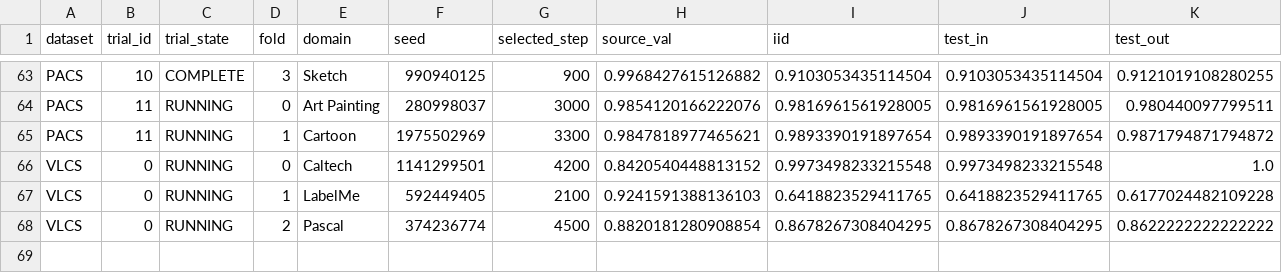
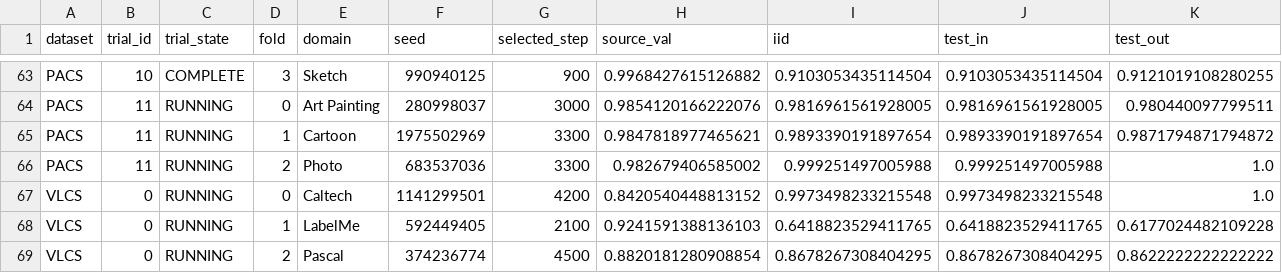
Before and after one commit to r97993346-design/DCCL-3Source-DomainNet, a CSV file: DCCL/DCCL/analysis_results/cipt_clip_supcon_cosine_optuna_mincl_space_v2_20261127/folds_summary.csv, drawn as a sheet; only a part is shown, gaps mark what is left out; rows hold the shown columns only; the diff names each change by its address in the sheet, - before the commit and + after, or states it on an @@ line.

Commit message:
Sync completed and active experiment results (2026-11-27T22:51:04+08:00)

```diff
--- a/DCCL/DCCL/analysis_results/cipt_clip_supcon_cosine_optuna_mincl_space_v2_20261127/folds_summary.csv
+++ b/DCCL/DCCL/analysis_results/cipt_clip_supcon_cosine_optuna_mincl_space_v2_20261127/folds_summary.csv
+row 66: PACS | 11 | RUNNING | 2 | Photo | 683537036 | 3300 | 0.982679406585002 | 0.999251497005988 | 0.999251497005988 | 1.0
```
Also changed, not shown: DCCL/DCCL/analysis_results/cipt_clip_supcon_cosine_optuna_mincl_space_v2_20261127/trials_summary.csv, 10 other files.
